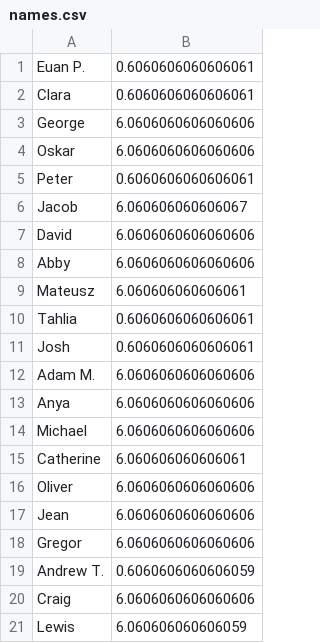
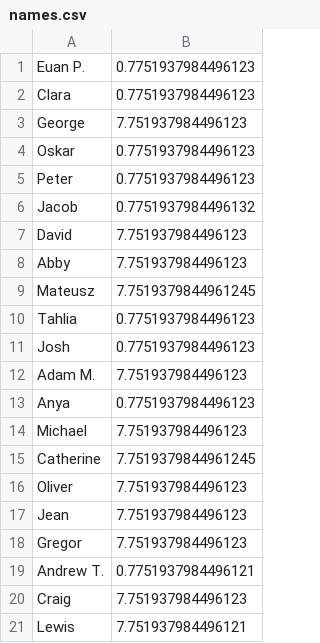
Before and after one commit to EMPattinson/CompCake, a CSV file: names.csv, drawn as a sheet.

```diff
--- a/names.csv
+++ b/names.csv
@@ -1,21 +1,21 @@
-Euan P.,0.6060606060606061
-Clara,0.6060606060606061
-George,6.0606060606060606
-Oskar,6.0606060606060606
-Peter,0.6060606060606061
-Jacob,6.060606060606067
-David,6.0606060606060606
-Abby,6.0606060606060606
-Mateusz,6.060606060606061
-Tahlia,0.6060606060606061
-Josh,0.6060606060606061
-Adam M.,6.0606060606060606
-Anya,6.0606060606060606
-Michael,6.0606060606060606
-Catherine,6.060606060606061
-Oliver,6.0606060606060606
-Jean,6.0606060606060606
-Gregor,6.0606060606060606
-Andrew T.,0.6060606060606059
-Craig,6.0606060606060606
-Lewis,6.060606060606059
+Euan P.,0.7751937984496123
+Clara,0.7751937984496123
+George,7.751937984496123
+Oskar,0.7751937984496123
+Peter,0.7751937984496123
+Jacob,0.7751937984496132
+David,7.751937984496123
+Abby,7.751937984496123
+Mateusz,7.7519379844961245
+Tahlia,0.7751937984496123
+Josh,0.7751937984496123
+Adam M.,7.751937984496123
+Anya,0.7751937984496123
+Michael,7.751937984496123
+Catherine,7.7519379844961245
+Oliver,7.751937984496123
+Jean,7.751937984496123
+Gregor,7.751937984496123
+Andrew T.,0.7751937984496121
+Craig,7.751937984496123
+Lewis,7.751937984496121
```
Also changed, not shown: 1 other file.
